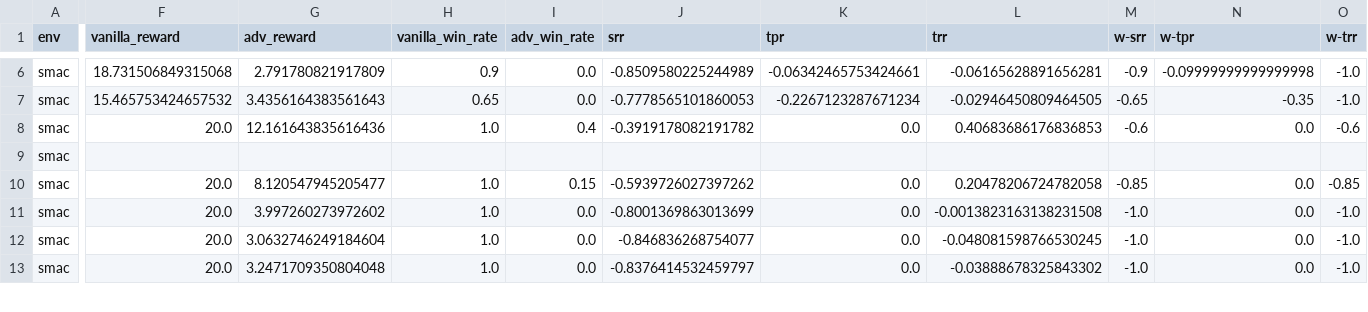
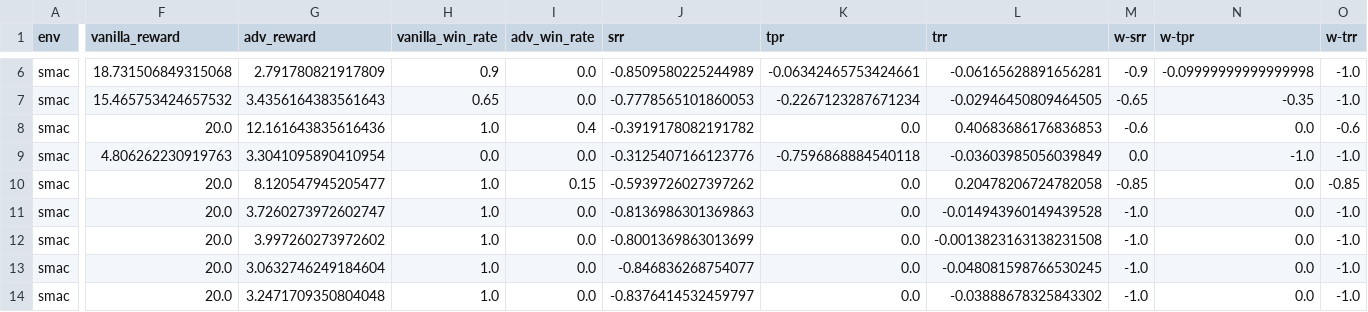
Before and after one commit to raykr/adv_marl_benchmark, a CSV file: experiment/outs/smac/3m/mappo/smac_3m_mappo_adaptive_action.csv, drawn as a sheet; only a part is shown, gaps mark what is left out; rows hold the shown columns only; the diff names each change by its address in the sheet, - before the commit and + after, or states it on an @@ line.

Commit message:
smac_3m_mappo data exported

```diff
--- a/experiment/outs/smac/3m/mappo/smac_3m_mappo_adaptive_action.csv
+++ b/experiment/outs/smac/3m/mappo/smac_3m_mappo_adaptive_action.csv
-F9 (vanilla_reward): (empty)
+F9 (vanilla_reward): 4.806262230919763
-G9 (adv_reward): (empty)
+G9 (adv_reward): 3.3041095890410954
-H9 (vanilla_win_rate): (empty)
+H9 (vanilla_win_rate): 0.0
-I9 (adv_win_rate): (empty)
+I9 (adv_win_rate): 0.0
-J9 (srr): (empty)
+J9 (srr): -0.3125407166123776
-K9 (tpr): (empty)
+K9 (tpr): -0.7596868884540118
-L9 (trr): (empty)
+L9 (trr): -0.03603985056039849
-M9 (w-srr): (empty)
+M9 (w-srr): 0.0
-N9 (w-tpr): (empty)
+N9 (w-tpr): -1.0
-O9 (w-trr): (empty)
+O9 (w-trr): -1.0
+row 11: smac | 20.0 | 3.7260273972602747 | 1.0 | 0.0 | -0.8136986301369863 | 0.0 | -0.014943960149439528 | -1.0 | 0.0 | -1.0
```
Also changed, not shown: experiment/outs/smac/3m/mappo/smac_3m_mappo_random_policy.csv.
